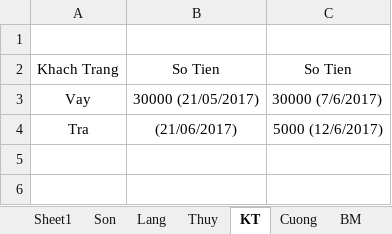
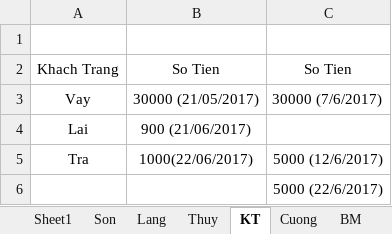
Before and after one commit to Hubitga/Hubito, an Excel workbook: Số Cái .xlsx, sheet KT, drawn as a sheet; values as stored, in another font and other column widths than the file's, no borders; addresses are those after the commit; the diff names each change by its address in the sheet, - before the commit and + after, or states it on an @@ line.

```diff
--- a/Số Cái .xlsx (sheet KT)
+++ b/Số Cái .xlsx (sheet KT)
+row 4: Lai | 900 (21/06/2017)
-B5: (21/06/2017)
+B5: 1000(22/06/2017)
+row 6:  |  | 5000 (22/6/2017)
```
Also changed, not shown: sheet Sheet1, sheet Thuy, sheet Lang, sheet Son, sheet Cuong, formulas that keep their value.
